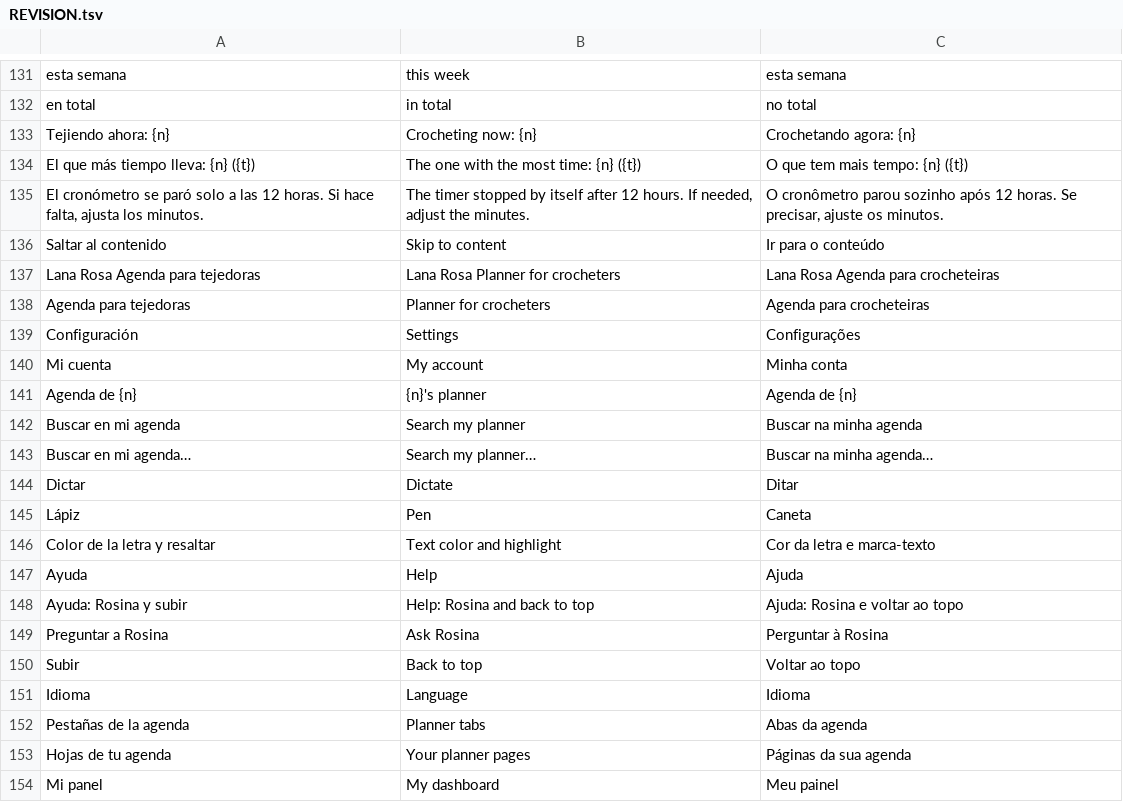
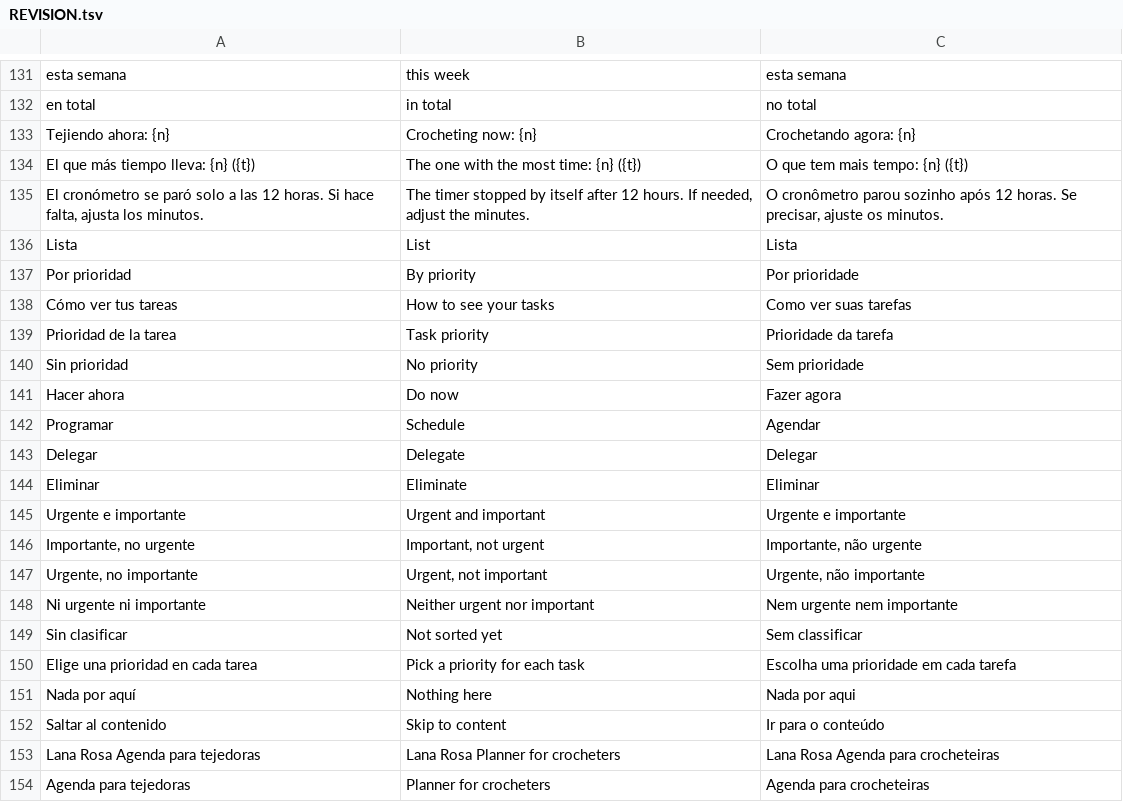
Before and after one commit to lana-rosa/WEB, a TSV file: herramientas/agenda-idiomas/REVISION.tsv, drawn as a sheet; only a part is shown, gaps mark what is left out; the shorter side is filled out with more unchanged rows.

```diff
--- a/herramientas/agenda-idiomas/REVISION.tsv
+++ b/herramientas/agenda-idiomas/REVISION.tsv
@@ -135,2 +135,18 @@ El que más tiempo lleva: {n} ({t})	The one with the most time: {n} ({t})	O que
 El cronómetro se paró solo a las 12 horas. Si hace falta, ajusta los minutos.	The timer stopped by itself after 12 hours. If needed, adjust the minutes.	O cronômetro parou sozinho após 12 horas. Se precisar, ajuste os minutos.
+Lista	List	Lista
+Por prioridad	By priority	Por prioridade
+Cómo ver tus tareas	How to see your tasks	Como ver suas tarefas
+Prioridad de la tarea	Task priority	Prioridade da tarefa
+Sin prioridad	No priority	Sem prioridade
+Hacer ahora	Do now	Fazer agora
+Programar	Schedule	Agendar
+Delegar	Delegate	Delegar
+Eliminar	Eliminate	Eliminar
+Urgente e importante	Urgent and important	Urgente e importante
+Importante, no urgente	Important, not urgent	Importante, não urgente
+Urgente, no importante	Urgent, not important	Urgente, não importante
+Ni urgente ni importante	Neither urgent nor important	Nem urgente nem importante
+Sin clasificar	Not sorted yet	Sem classificar
+Elige una prioridad en cada tarea	Pick a priority for each task	Escolha uma prioridade em cada tarefa
+Nada por aquí	Nothing here	Nada por aqui
 Saltar al contenido	Skip to content	Ir para o conteúdo
```
Also changed, not shown: 10 other files.
